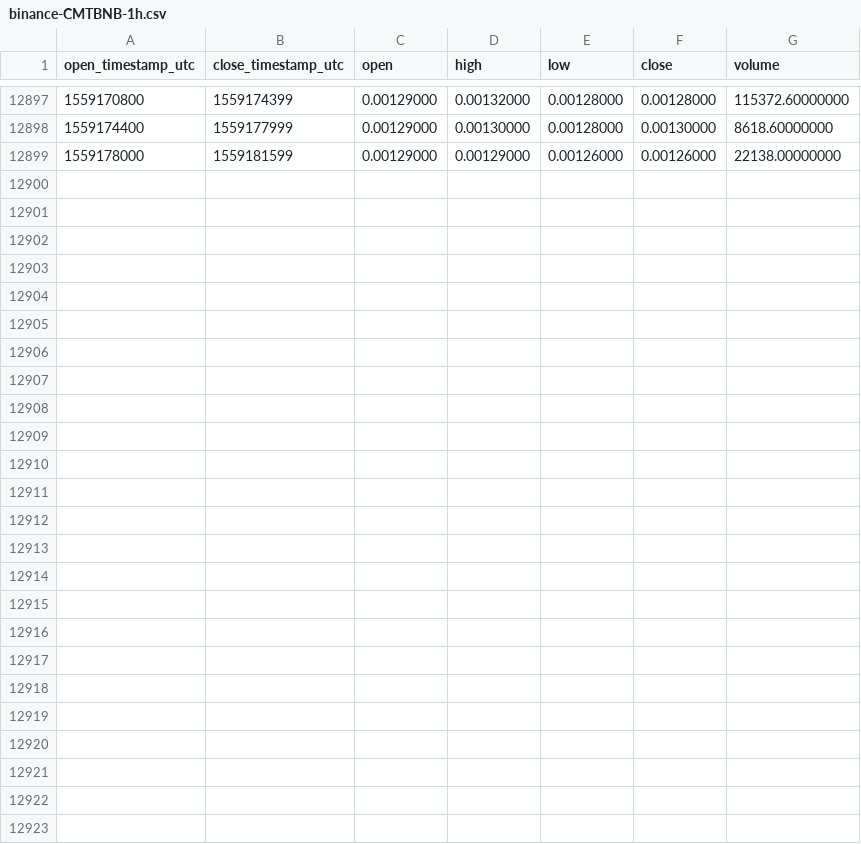
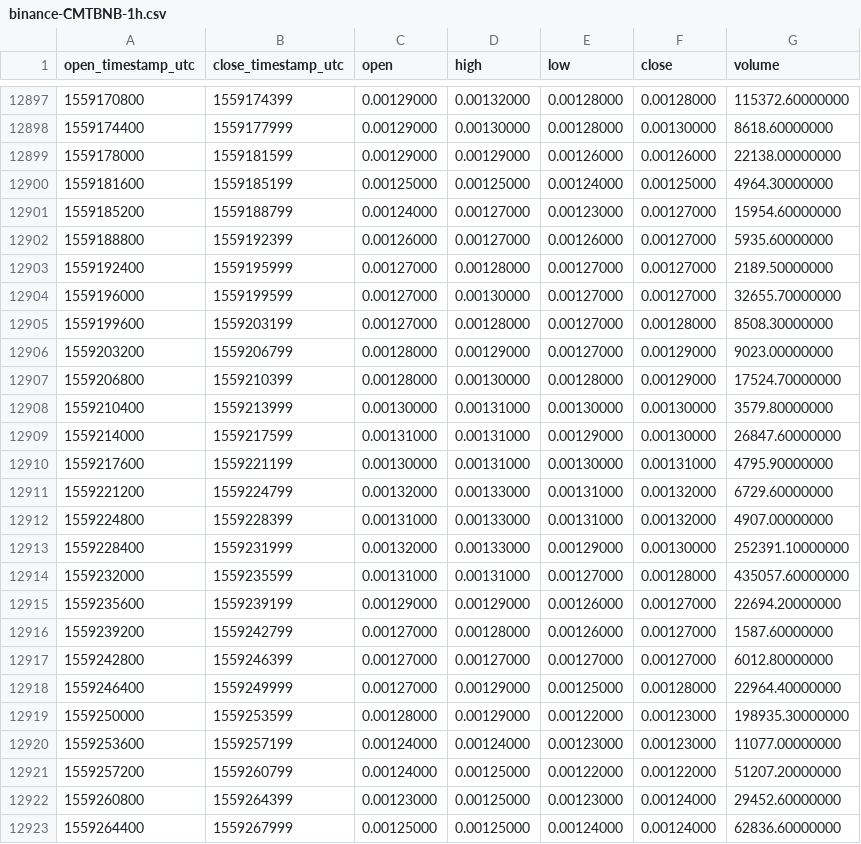
Before and after one commit to cryptobigbro/binance-CMTBNB, a CSV file: binance-CMTBNB-1h.csv, drawn as a sheet; only a part is shown, gaps mark what is left out.

Commit message:
Update OHLCV data.

```diff
--- a/binance-CMTBNB-1h.csv
+++ b/binance-CMTBNB-1h.csv
@@ -12899 +12899,25 @@ open_timestamp_utc,close_timestamp_utc,open,high,low,close,volume
 1559178000,1559181599,0.00129000,0.00129000,0.00126000,0.00126000,22138.00000000
+1559181600,1559185199,0.00125000,0.00125000,0.00124000,0.00125000,4964.30000000
+1559185200,1559188799,0.00124000,0.00127000,0.00123000,0.00127000,15954.60000000
+1559188800,1559192399,0.00126000,0.00127000,0.00126000,0.00127000,5935.60000000
+1559192400,1559195999,0.00127000,0.00128000,0.00127000,0.00127000,2189.50000000
+1559196000,1559199599,0.00127000,0.00130000,0.00127000,0.00127000,32655.70000000
+1559199600,1559203199,0.00127000,0.00128000,0.00127000,0.00128000,8508.30000000
+1559203200,1559206799,0.00128000,0.00129000,0.00127000,0.00129000,9023.00000000
+1559206800,1559210399,0.00128000,0.00130000,0.00128000,0.00129000,17524.70000000
+1559210400,1559213999,0.00130000,0.00131000,0.00130000,0.00130000,3579.80000000
+1559214000,1559217599,0.00131000,0.00131000,0.00129000,0.00130000,26847.60000000
+1559217600,1559221199,0.00130000,0.00131000,0.00130000,0.00131000,4795.90000000
+1559221200,1559224799,0.00132000,0.00133000,0.00131000,0.00132000,6729.60000000
+1559224800,1559228399,0.00131000,0.00133000,0.00131000,0.00132000,4907.00000000
+1559228400,1559231999,0.00132000,0.00133000,0.00129000,0.00130000,252391.10000000
+1559232000,1559235599,0.00131000,0.00131000,0.00127000,0.00128000,435057.60000000
+1559235600,1559239199,0.00129000,0.00129000,0.00126000,0.00127000,22694.20000000
+1559239200,1559242799,0.00127000,0.00128000,0.00126000,0.00127000,1587.60000000
+1559242800,1559246399,0.00127000,0.00127000,0.00127000,0.00127000,6012.80000000
+1559246400,1559249999,0.00127000,0.00129000,0.00125000,0.00128000,22964.40000000
+1559250000,1559253599,0.00128000,0.00129000,0.00122000,0.00123000,198935.30000000
+1559253600,1559257199,0.00124000,0.00124000,0.00123000,0.00123000,11077.00000000
+1559257200,1559260799,0.00124000,0.00125000,0.00122000,0.00122000,51207.20000000
+1559260800,1559264399,0.00123000,0.00125000,0.00123000,0.00124000,29452.60000000
+1559264400,1559267999,0.00125000,0.00125000,0.00124000,0.00124000,62836.60000000
```
Also changed, not shown: binance-CMTBNB-1d.csv.
